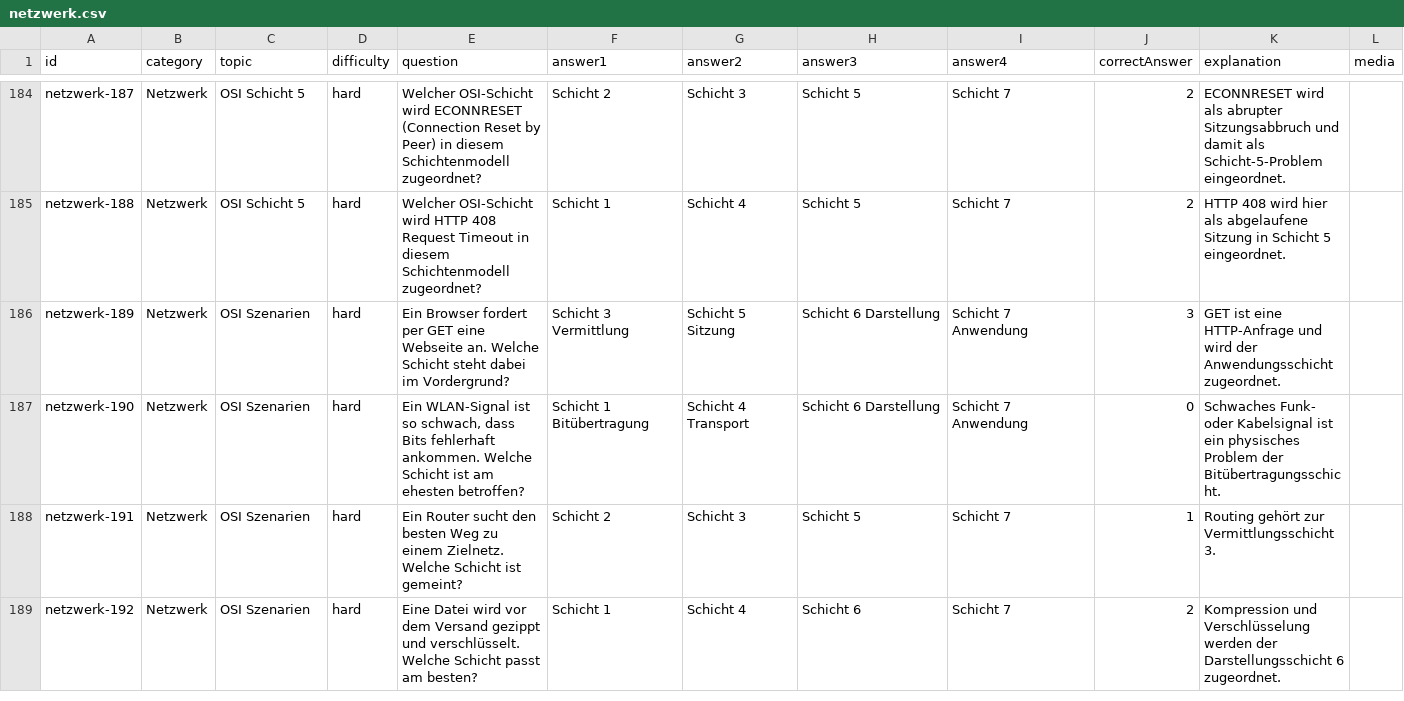
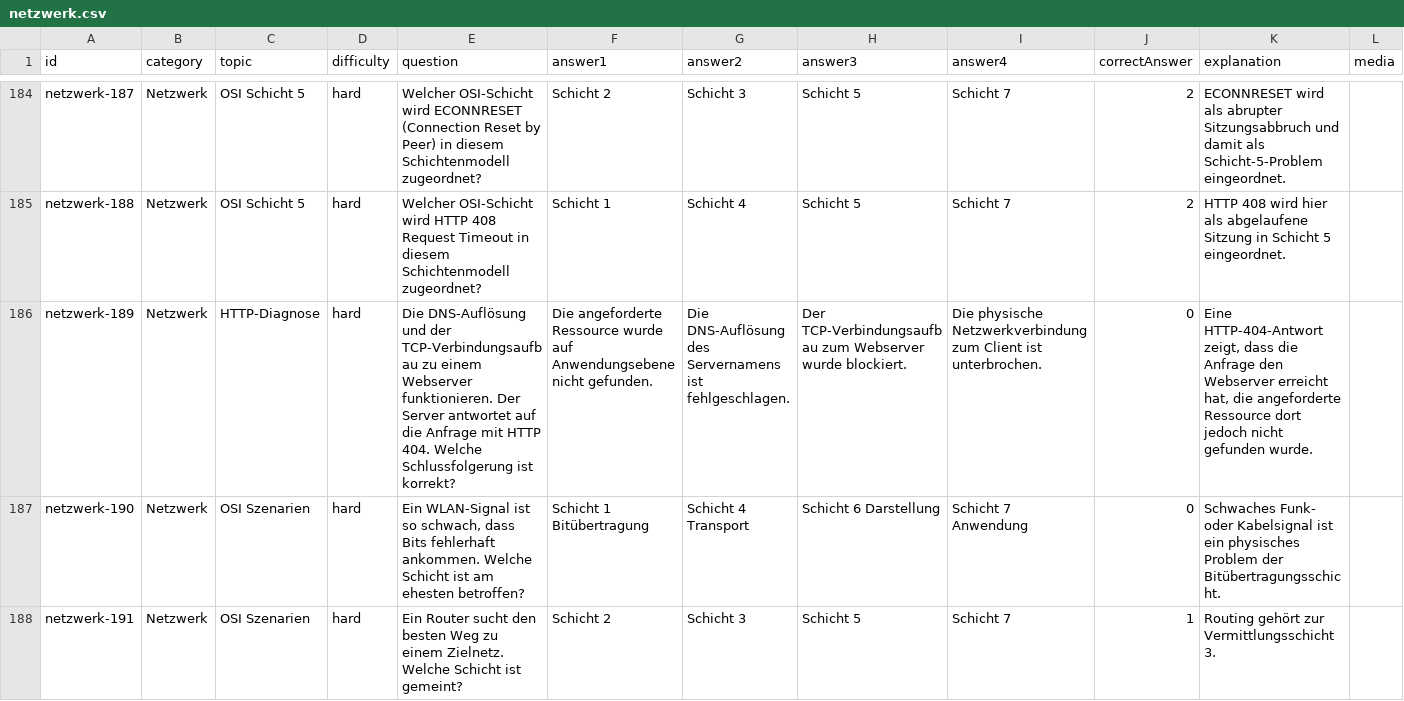
Before and after one commit to FelipeDDD/DAAproject, a CSV file: quiz-data/netzwerk.csv, drawn as a sheet; only a part is shown, gaps mark what is left out; the shorter side is filled out with more unchanged rows; the diff covers the shown part only.

Commit message:
Replace redundant network questions with distinct scenarios

```diff
--- a/quiz-data/netzwerk.csv
+++ b/quiz-data/netzwerk.csv
@@ -185,3 +185,3 @@ netzwerk-187;Netzwerk;OSI Schicht 5;hard;Welcher OSI-Schicht wird ECONNRESET (Co
 netzwerk-188;Netzwerk;OSI Schicht 5;hard;Welcher OSI-Schicht wird HTTP 408 Request Timeout in diesem Schichtenmodell zugeordnet?;Schicht 1;Schicht 4;Schicht 5;Schicht 7;2;HTTP 408 wird hier als abgelaufene Sitzung in Schicht 5 eingeordnet.;
-netzwerk-189;Netzwerk;OSI Szenarien;hard;Ein Browser fordert per GET eine Webseite an. Welche Schicht steht dabei im Vordergrund?;Schicht 3 Vermittlung;Schicht 5 Sitzung;Schicht 6 Darstellung;Schicht 7 Anwendung;3;GET ist eine HTTP-Anfrage und wird der Anwendungsschicht zugeordnet.;
+netzwerk-189;Netzwerk;HTTP-Diagnose;hard;Die DNS-Auflösung und der TCP-Verbindungsaufbau zu einem Webserver funktionieren. Der Server antwortet auf die Anfrage mit HTTP 404. Welche Schlussfolgerung ist korrekt?;Die angeforderte Ressource wurde auf Anwendungsebene nicht gefunden.;Die DNS-Auflösung des Servernamens ist fehlgeschlagen.;Der TCP-Verbindungsaufbau zum Webserver wurde blockiert.;Die physische Netzwerkverbindung zum Client ist unterbrochen.;0;Eine HTTP-404-Antwort zeigt, dass die Anfrage den Webserver erreicht hat, die angeforderte Ressource dort jedoch nicht gefunden wurde.;
 netzwerk-190;Netzwerk;OSI Szenarien;hard;Ein WLAN-Signal ist so schwach, dass Bits fehlerhaft ankommen. Welche Schicht ist am ehesten betroffen?;Schicht 1 Bitübertragung;Schicht 4 Transport;Schicht 6 Darstellung;Schicht 7 Anwendung;0;Schwaches Funk- oder Kabelsignal ist ein physisches Problem der Bitübertragungsschicht.;
```
Also changed, not shown: 6 edited cells elsewhere in this file, 1 other file.
